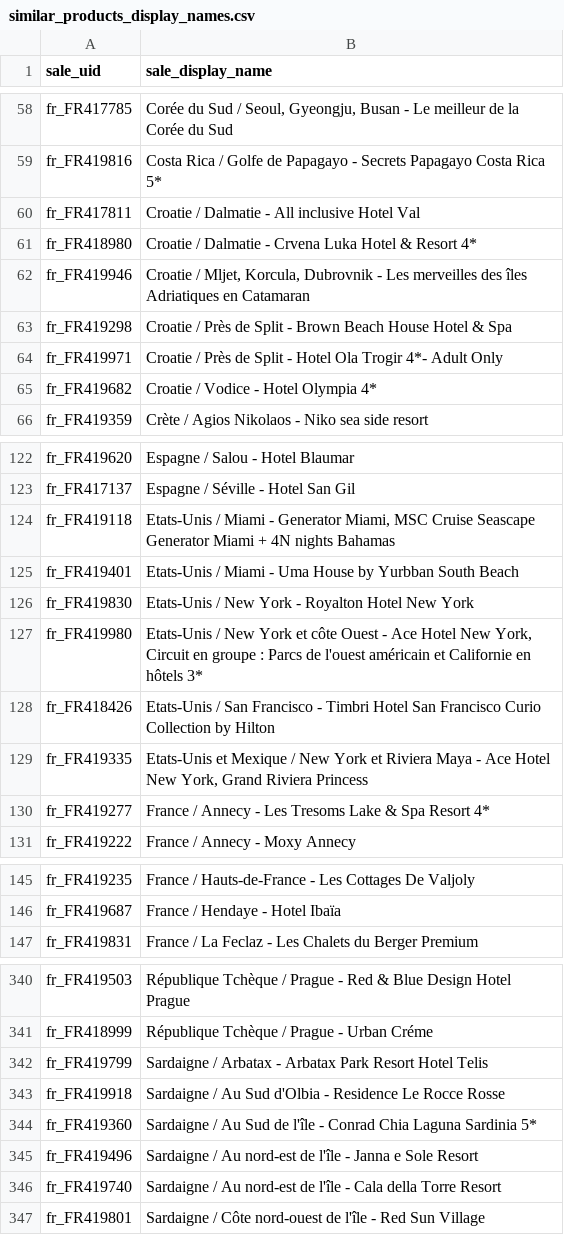
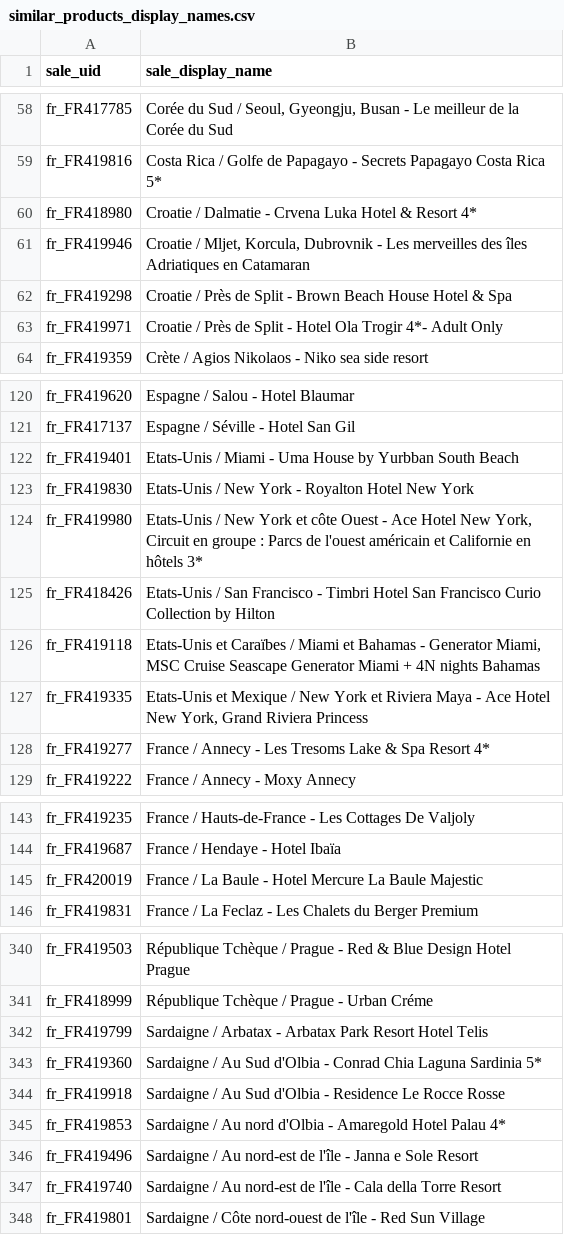
Before and after one commit to salimandre/similar-sales-demo, a CSV file: data/similar_products_display_names.csv, drawn as a sheet; only a part is shown, gaps mark what is left out; removed rows and columns are numbered as before the commit, all else as after; the diff covers the shown part only; the diff names each change by its address in the sheet, - before the commit and + after, or states it on an @@ line.

Commit message:
fixing data

```diff
--- a/data/similar_products_display_names.csv
+++ b/data/similar_products_display_names.csv
-row 60: fr_FR417811 | Croatie / Dalmatie - All inclusive Hotel Val
-row 65: fr_FR419682 | Croatie / Vodice - Hotel Olympia 4*
-row 124: fr_FR419118 | Etats-Unis / Miami - Generator Miami, MSC Cruise Seascape Generator Miami + 4N nights Bahamas
+row 126: fr_FR419118 | Etats-Unis et Caraïbes / Miami et Bahamas - Generator Miami, MSC Cruise Seascape Generator Miami + 4N nights Bahamas
+row 145: fr_FR420019 | France / La Baule - Hotel Mercure La Baule Majestic
+row 343: fr_FR419360 | Sardaigne / Au Sud d'Olbia - Conrad Chia Laguna Sardinia 5*
-row 344: fr_FR419360 | Sardaigne / Au Sud de l'île - Conrad Chia Laguna Sardinia 5*
+row 345: fr_FR419853 | Sardaigne / Au nord d'Olbia - Amaregold Hotel Palau 4*
```
Also changed, not shown: 3 added rows, 2 removed rows, 2 moved rows and 2 edited cells elsewhere in this file, 1 other file.
